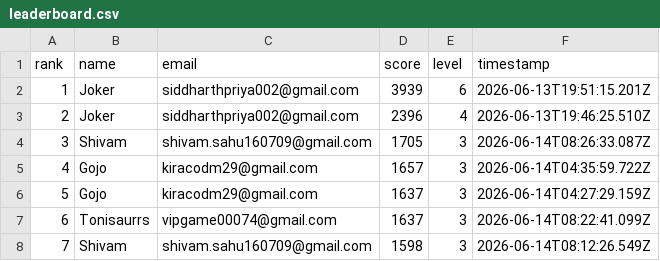
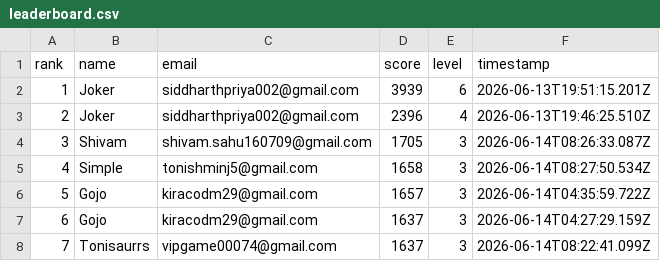
Before and after one commit to jokerdetected/injusticeleague, a CSV file: leaderboard.csv, drawn as a sheet; only a part is shown; the shorter side is filled out with more unchanged rows; addresses are those after the commit; the diff names each change by its address in the sheet, - before the commit and + after, or states it on an @@ line.

Commit message:
score: Simple (1658)

```diff
--- a/leaderboard.csv
+++ b/leaderboard.csv
+row 5: 4 | Simple | tonishminj5@gmail.com | 1658 | 3 | 2026-06-14T08:27:50.534Z
@@ column A (rank) renumbered from row 6 down @@
```
